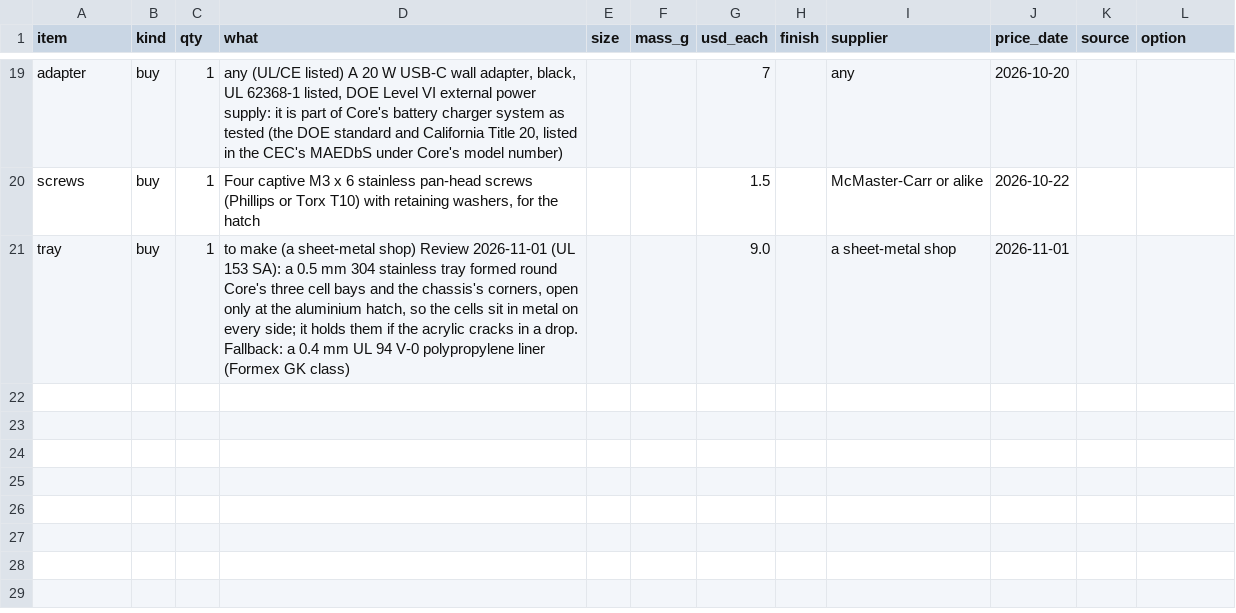
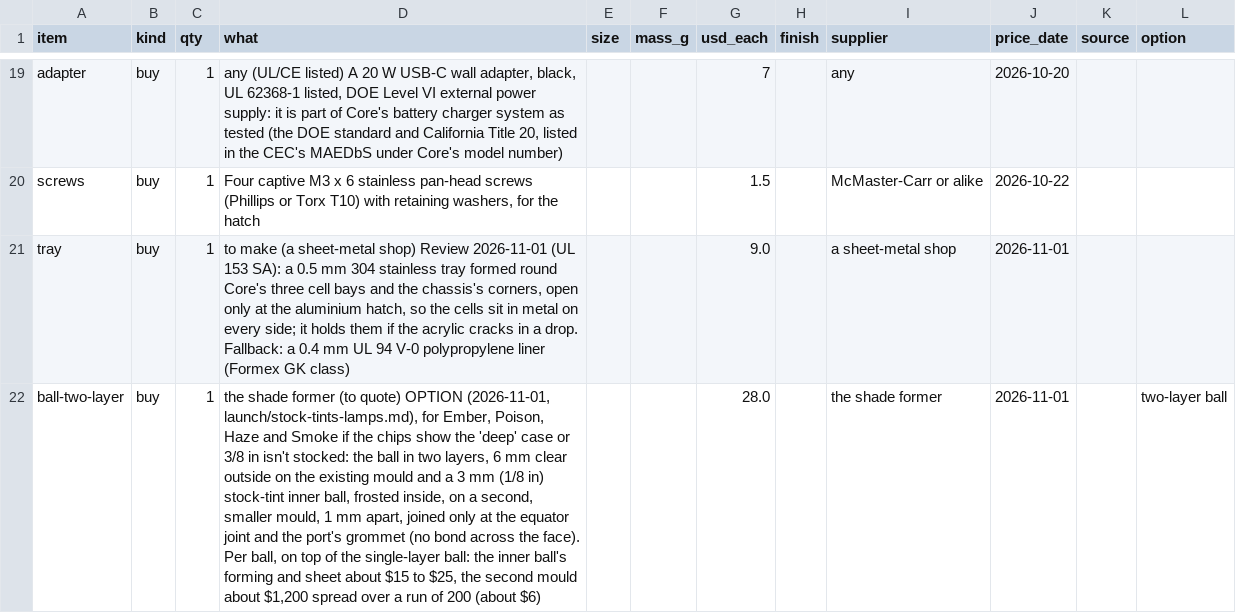
Before and after one commit to nathe-vink/earf, a CSV file: spinoffs/barkhorn/companions/out-orb-table/bom.csv, drawn as a sheet; only a part is shown, gaps mark what is left out; the diff names each change by its address in the sheet, - before the commit and + after, or states it on an @@ line.

```diff
--- a/spinoffs/barkhorn/companions/out-orb-table/bom.csv
+++ b/spinoffs/barkhorn/companions/out-orb-table/bom.csv
+row 22: ball-two-layer | buy | 1 | the shade former (to quote) OPTION (2026-11-01, launch/stock-tints-lamps.md), for Ember, Poison, Haze and Smoke if the chips show the 'deep' case or 3/8 in isn't stocked: the ball in two layers, 6 mm clear outside on the existing mould and a 3 mm (1/8 in) stock-tint inner ball, frosted inside, on a second, smaller mould, 1 mm apart, joined only at the equator joint and the port's grommet (no bond across the face). Per ball, on top of the single-layer ball: the inner ball's forming and sheet about $15 to $25, the second mould about $1,200 spread over a run of 200 (about $6) |  |  | 28.0 |  | the shade former | 2026-11-01 |  | two-layer ball
```
Also changed, not shown: 33 other files.
